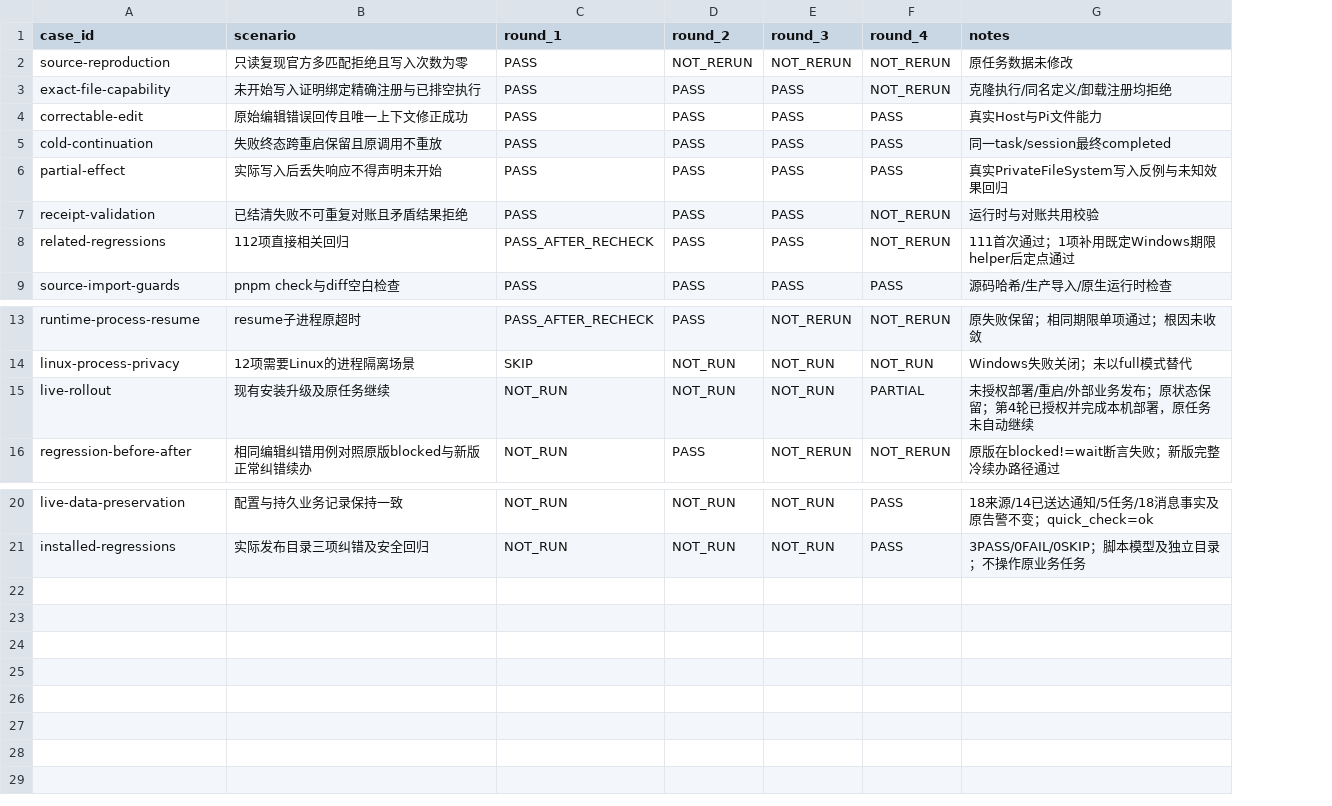
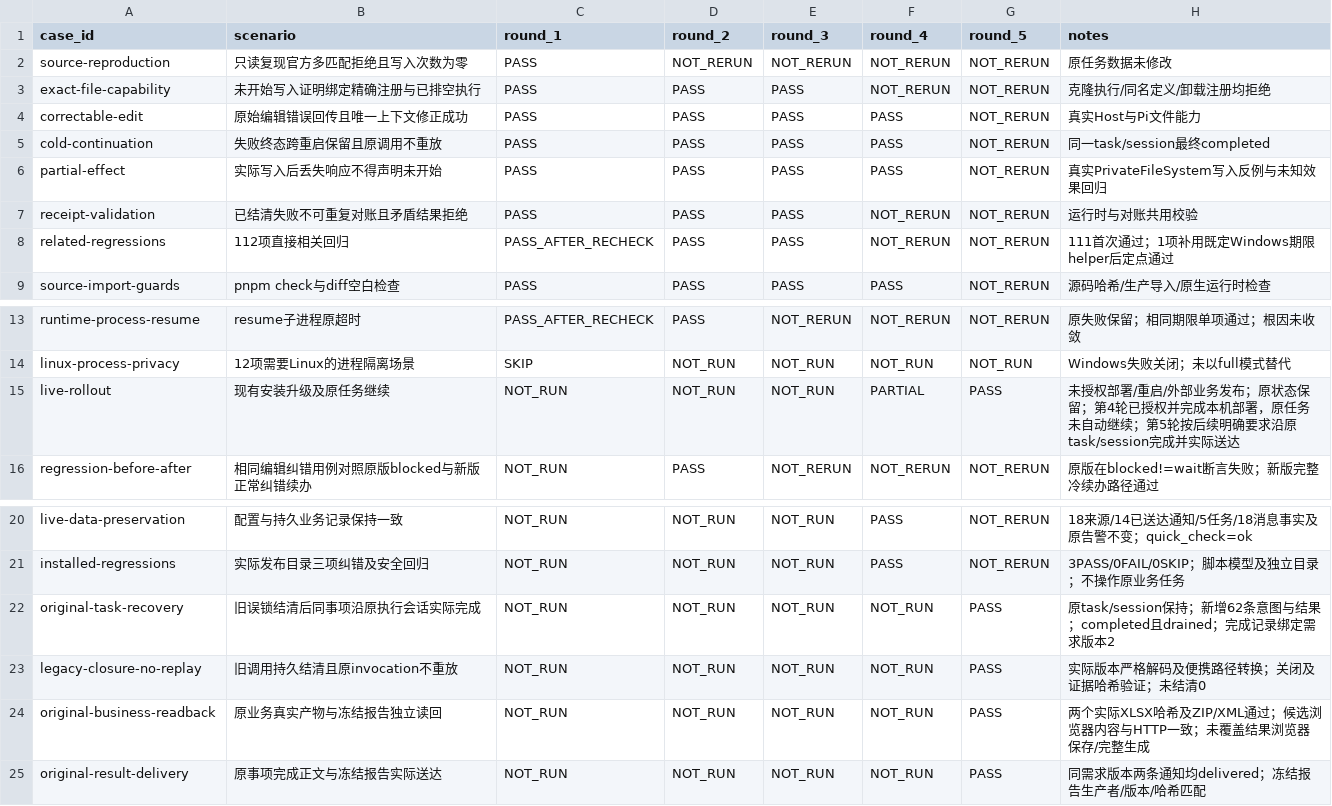
Before and after one commit to zzusp/night-bot, a CSV file: docs/acceptance/task-file-mutation-outcomes/matrix.csv, drawn as a sheet; only a part is shown, gaps mark what is left out; addresses are those after the commit; the diff names each change by its address in the sheet, - before the commit and + after, or states it on an @@ line.

```diff
--- a/docs/acceptance/task-file-mutation-outcomes/matrix.csv
+++ b/docs/acceptance/task-file-mutation-outcomes/matrix.csv
+column G (round_5), rows 2-9: all NOT_RERUN; rows 13-16: NOT_RERUN | NOT_RUN | PASS | NOT_RERUN; rows 20-21: NOT_RERUN | NOT_RERUN
-H15 (notes): …自动继续
+H15 (notes): …自动继续；第5轮按后续明确要求沿原task/session完成并实际送达
+row 22: original-task-recovery | 旧误锁结清后同事项沿原执行会话实际完成 | NOT_RUN | NOT_RUN | NOT_RUN | NOT_RUN | PASS | 原task/session保持；新增62条意图与结果；completed且drained；完成记录绑定需求版本2
+row 23: legacy-closure-no-replay | 旧调用持久结清且原invocation不重放 | NOT_RUN | NOT_RUN | NOT_RUN | NOT_RUN | PASS | 实际版本严格解码及便携路径转换；关闭及证据哈希验证；未结清0
+row 24: original-business-readback | 原业务真实产物与冻结报告独立读回 | NOT_RUN | NOT_RUN | NOT_RUN | NOT_RUN | PASS | 两个实际XLSX哈希及ZIP/XML通过；候选浏览器内容与HTTP一致；未覆盖结果浏览器保存/完整生成
+row 25: original-result-delivery | 原事项完成正文与冻结报告实际送达 | NOT_RUN | NOT_RUN | NOT_RUN | NOT_RUN | PASS | 同需求版本两条通知均delivered；冻结报告生产者/版本/哈希匹配
```
Also changed, not shown: 4 other files.
